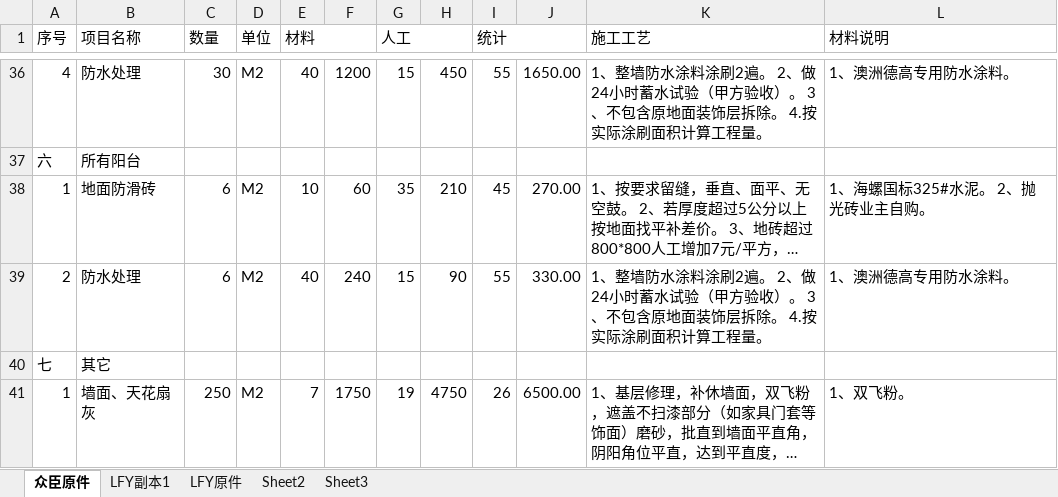
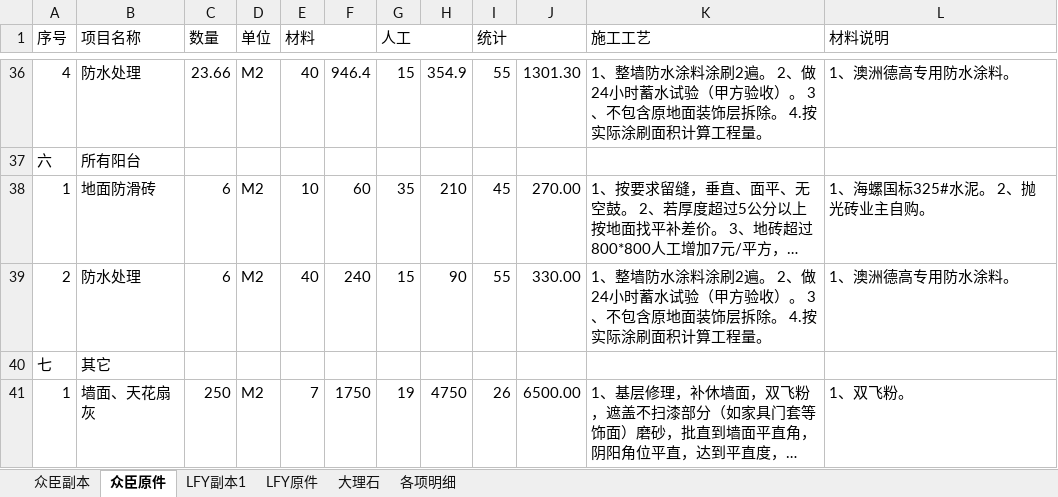
Before and after one commit to musclecui/zx, an Excel workbook: 众臣装修价目表.xlsx, sheet 众臣原件, drawn as a sheet; only a part is shown, gaps mark what is left out; long unchanged cells end in …; values as stored, in another font and other column widths than the file's, no cell formats; the diff covers the shown part only; the diff names each change by its address in the sheet, - before the commit and + after, or states it on an @@ line.

```diff
--- a/众臣装修价目表.xlsx (sheet 众臣原件)
+++ b/众臣装修价目表.xlsx (sheet 众臣原件)
-sheet tab: Sheet2
+sheet tab: 大理石
-sheet tab: Sheet3
+sheet tab: 各项明细
+sheet tab: 众臣副本
-C36 (数量): 30
+C36 (数量): 23.66
-F36: 1200
+F36: 946.4
-H36: 450
+H36: 354.9
-J36: 1650.00
+J36: 1301.30
```
Also changed, not shown: 2 added rows, 1 removed row and 58 edited cells elsewhere in this sheet, sheet 各项明细, sheet 大理石, cell formats, formulas that keep their value, 1 other file.
